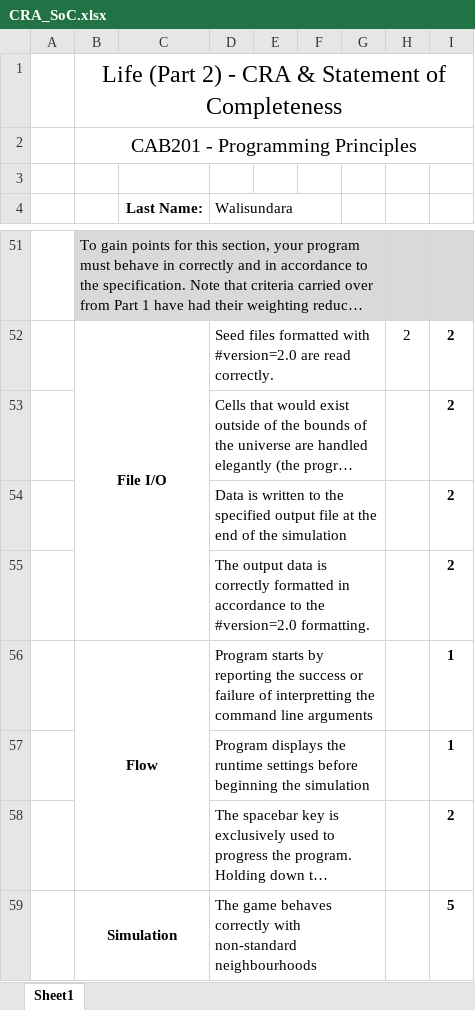
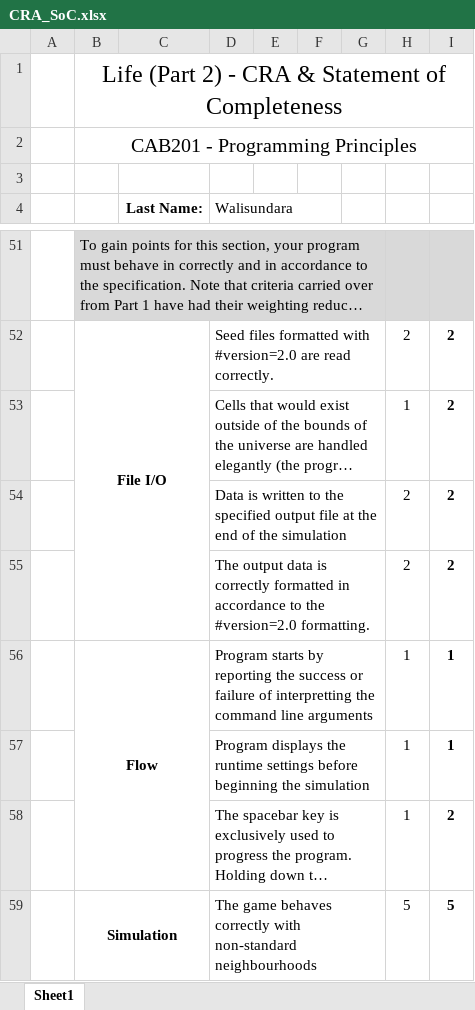
Before and after one commit to chillaah/game-of-life, an Excel workbook: CAB201_2020S2_ProjectPartB_n10454012/CRA_SoC.xlsx, sheet Sheet1, drawn as a sheet; only a part is shown, gaps mark what is left out; long unchanged cells end in …; values as stored, in another font and other column widths than the file's, no borders; the diff covers the shown part only; the diff names each change by its address in the sheet, - before the commit and + after, or states it on an @@ line.

```diff
--- a/CAB201_2020S2_ProjectPartB_n10454012/CRA_SoC.xlsx (sheet Sheet1)
+++ b/CAB201_2020S2_ProjectPartB_n10454012/CRA_SoC.xlsx (sheet Sheet1)
-H53: (empty)
+H53: 1
-H54:H55: (empty)
+H54:H55: 2
-H56:H58: (empty)
+H56:H58: 1
-H59: (empty)
+H59: 5
```
Also changed, not shown: 30 edited cells elsewhere in this sheet, 3 other files.
